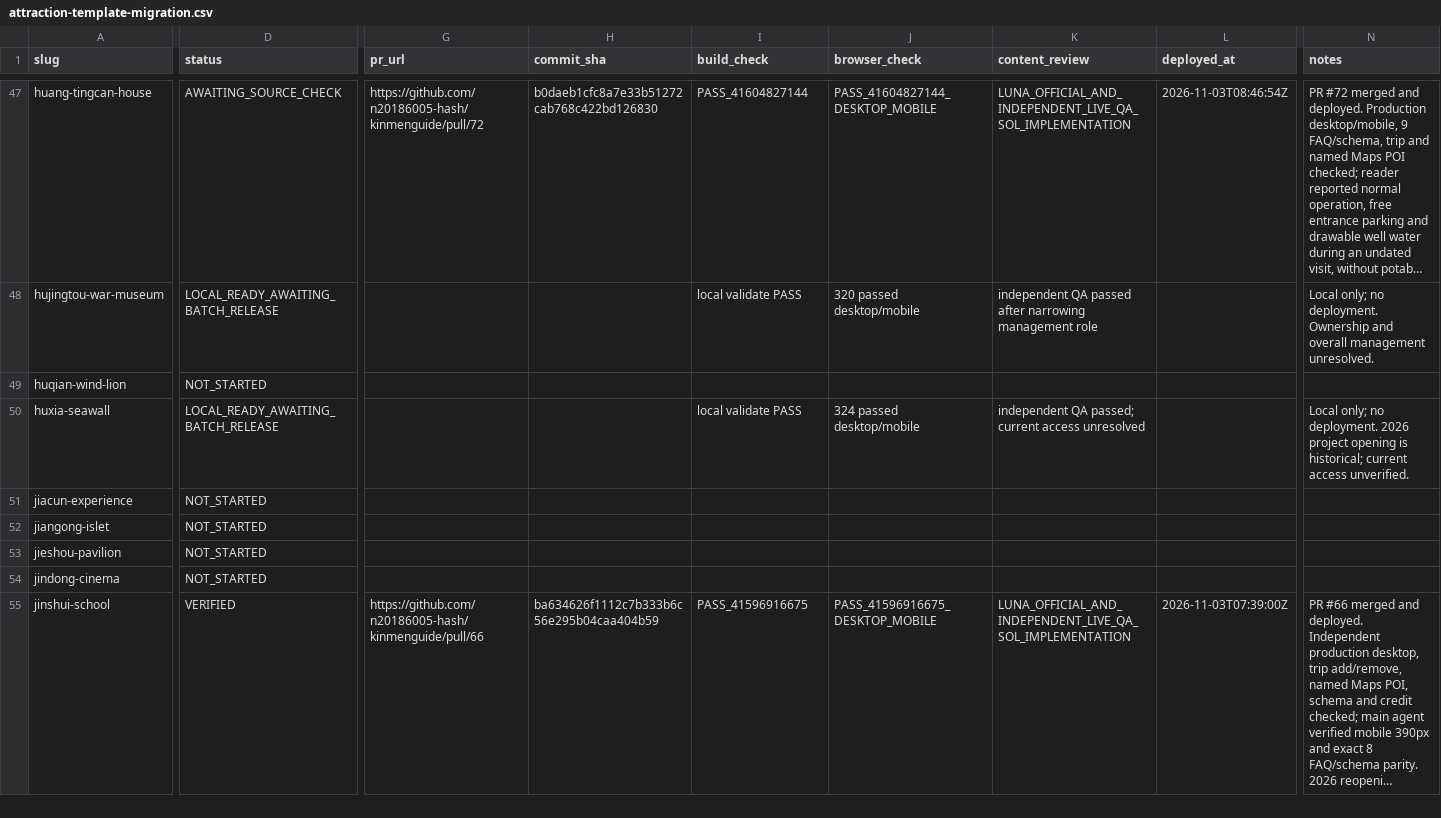
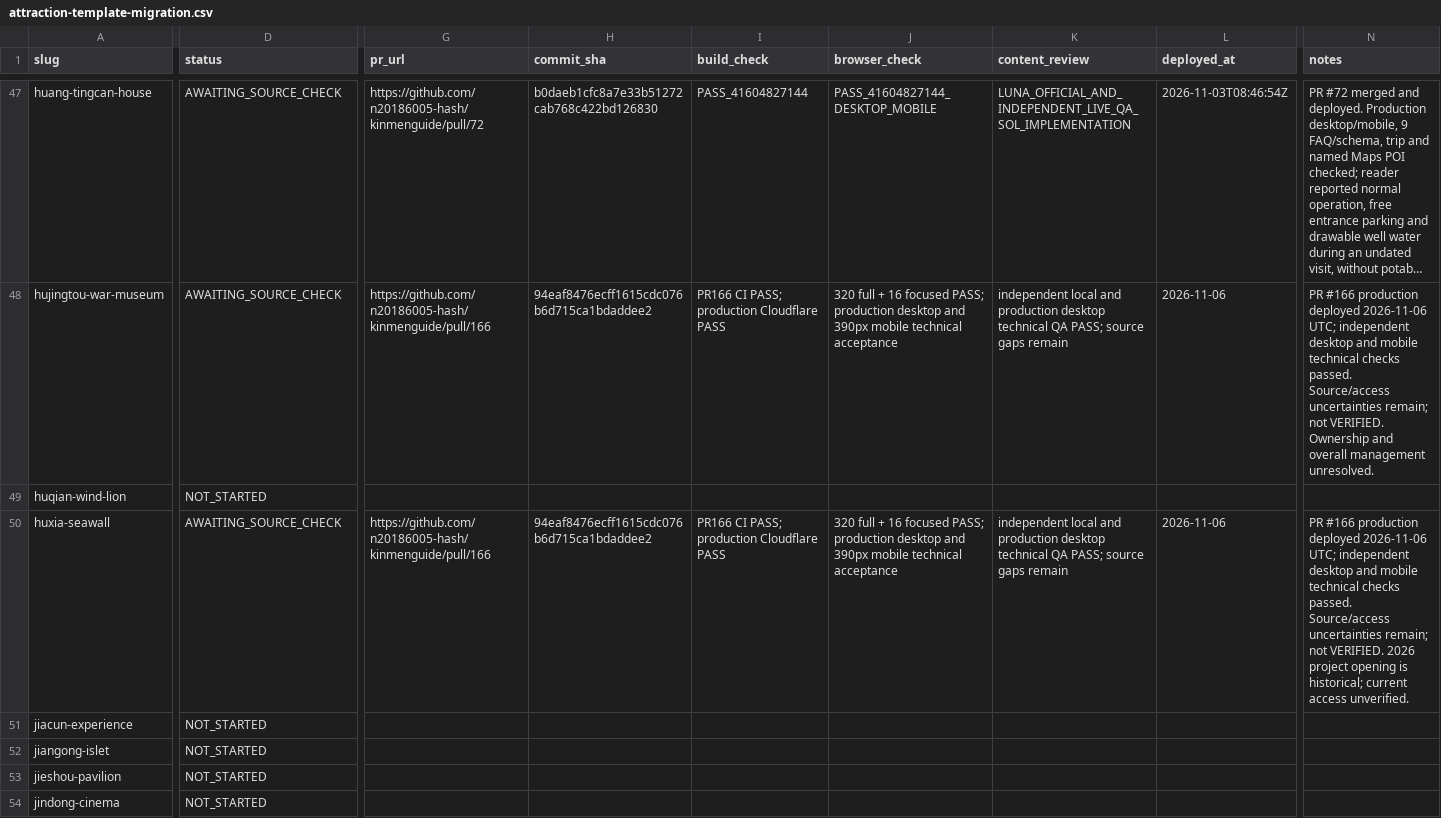
Before and after one commit to n20186005-hash/kinmenguide, a CSV file: docs/attraction-template-migration.csv, drawn as a sheet; only a part is shown, gaps mark what is left out; the shorter side is filled out with more unchanged rows; long unchanged cells end in …; the diff covers the shown part only; the diff names each change by its address in the sheet, - before the commit and + after, or states it on an @@ line.

Commit message:
Fix Houhu mobile overflow and record production checks (#167)

```diff
--- a/docs/attraction-template-migration.csv
+++ b/docs/attraction-template-migration.csv
-D48 (status): LOCAL_READY_AWAITING_BATCH_RELEASE
+D48 (status): AWAITING_SOURCE_CHECK
-G48 (pr_url): (empty)
+G48 (pr_url): https://github.com/n20186005-hash/kinmenguide/pull/166
-H48 (commit_sha): (empty)
+H48 (commit_sha): 94eaf8476ecff1615cdc076b6d715ca1bdaddee2
-I48 (build_check): local validate PASS
+I48 (build_check): PR166 CI PASS; production Cloudflare PASS
-J48 (browser_check): 320 passed desktop/mobile
+J48 (browser_check): 320 full + 16 focused PASS; production desktop and 390px mobile technical acceptance
-K48 (content_review): independent QA passed after narrowing management role
+K48 (content_review): independent local and production desktop technical QA PASS; source gaps remain
-L48 (deployed_at): (empty)
+L48 (deployed_at): 2026-11-06
-N48 (notes): Local only; no deployment. Ownership and…
+N48 (notes): PR #166 production deployed 2026-11-06 UTC; independent desktop and mobile technical checks passed. Source/access uncertainties remain; not VERIFIED. Ownership and…
-D50 (status): LOCAL_READY_AWAITING_BATCH_RELEASE
+D50 (status): AWAITING_SOURCE_CHECK
-G50 (pr_url): (empty)
+G50 (pr_url): https://github.com/n20186005-hash/kinmenguide/pull/166
-H50 (commit_sha): (empty)
+H50 (commit_sha): 94eaf8476ecff1615cdc076b6d715ca1bdaddee2
-I50 (build_check): local validate PASS
+I50 (build_check): PR166 CI PASS; production Cloudflare PASS
-J50 (browser_check): 324 passed desktop/mobile
+J50 (browser_check): 320 full + 16 focused PASS; production desktop and 390px mobile technical acceptance
-K50 (content_review): independent QA passed; current access unresolved
+K50 (content_review): independent local and production desktop technical QA PASS; source gaps remain
-L50 (deployed_at): (empty)
+L50 (deployed_at): 2026-11-06
-N50 (notes): Local only; no deployment. 2026 project…
+N50 (notes): PR #166 production deployed 2026-11-06 UTC; independent desktop and mobile technical checks passed. Source/access uncertainties remain; not VERIFIED. 2026 project…
```
Also changed, not shown: 40 edited cells elsewhere in this file, 2 other files.
